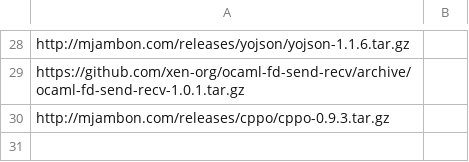
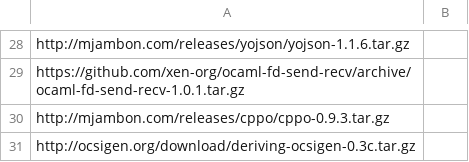
Before and after one commit to xenserver/buildroot, a CSV file: sources.csv, drawn as a sheet; only a part is shown, gaps mark what is left out; the diff names each change by its address in the sheet, - before the commit and + after, or states it on an @@ line.

Commit message:
Add deriving-ocsigen to sources.csv

```diff
--- a/sources.csv
+++ b/sources.csv
+row 31: http://ocsigen.org/download/deriving-ocsigen-0.3c.tar.gz
```
